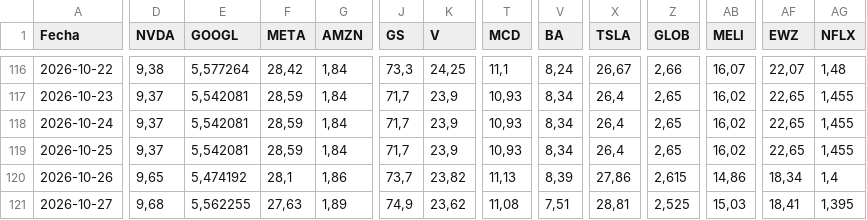
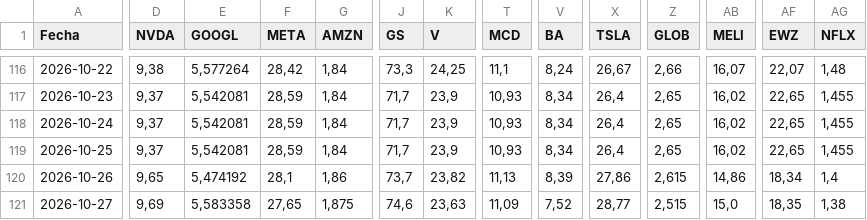
Before and after one commit to Brunogatti79/inversiones-bursatiles, a CSV file: data/cedear_cierres.csv, drawn as a sheet; only a part is shown, gaps mark what is left out; the diff covers the shown part only; the diff names each change by its address in the sheet, - before the commit and + after, or states it on an @@ line.

Commit message:
auto: cedear_cierres 2026-10-27 16:16

```diff
--- a/data/cedear_cierres.csv
+++ b/data/cedear_cierres.csv
-D121 (NVDA): 9,68
+D121 (NVDA): 9,69
-E121 (GOOGL): 5,562255
+E121 (GOOGL): 5,583358
-F121 (META): 27,63
+F121 (META): 27,65
-G121 (AMZN): 1,89
+G121 (AMZN): 1,875
-J121 (GS): 74,9
+J121 (GS): 74,6
-K121 (V): 23,62
+K121 (V): 23,63
-T121 (MCD): 11,08
+T121 (MCD): 11,09
-V121 (BA): 7,51
+V121 (BA): 7,52
-X121 (TSLA): 28,81
+X121 (TSLA): 28,77
-Z121 (GLOB): 2,525
+Z121 (GLOB): 2,515
-AB121 (MELI): 15,03
+AB121 (MELI): 15,0
-AF121 (EWZ): 18,41
+AF121 (EWZ): 18,35
-AG121 (NFLX): 1,395
+AG121 (NFLX): 1,38
```
Also changed, not shown: 2 edited cells elsewhere in this file.
